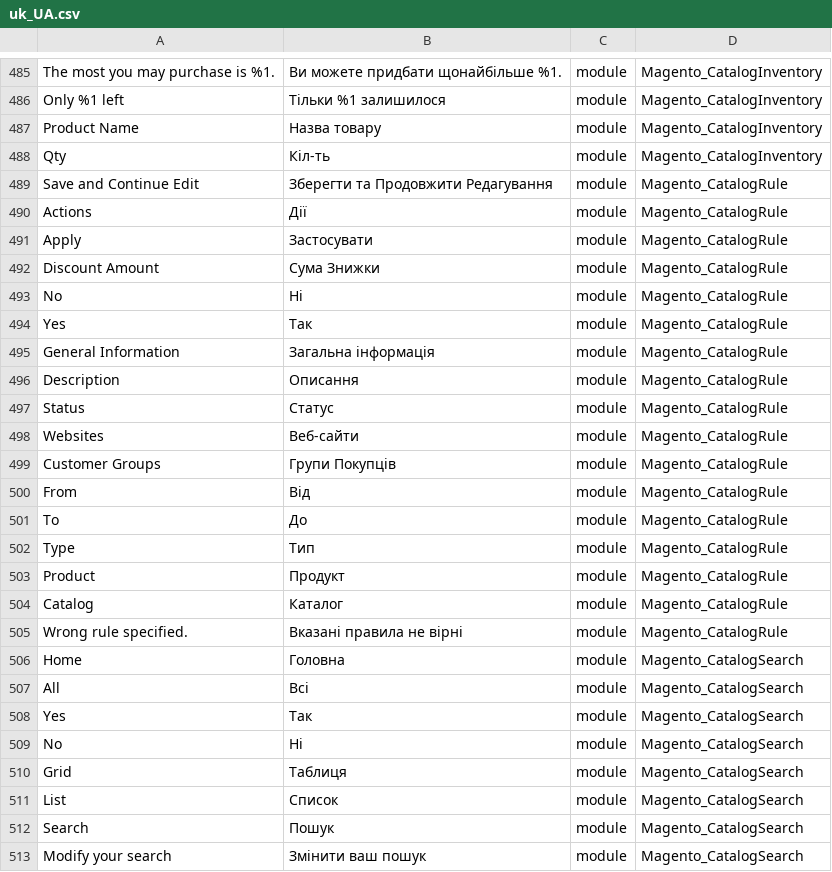
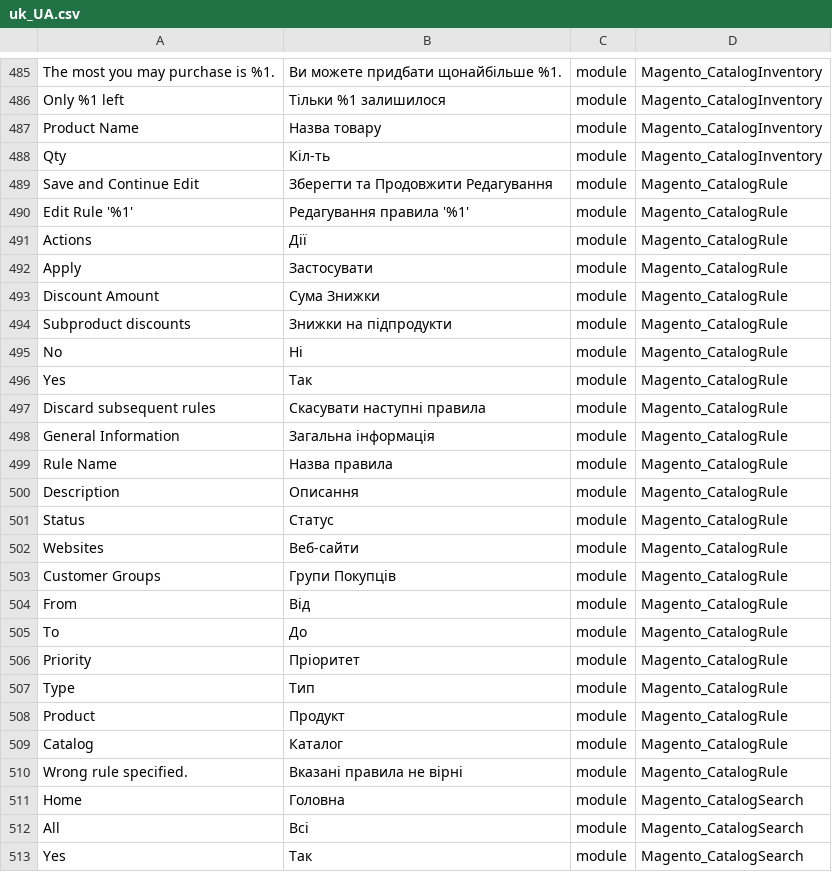
Before and after one commit to Magento2Translations/language_uk_ua, a CSV file: uk_UA.csv, drawn as a sheet; only a part is shown, gaps mark what is left out; the shorter side is filled out with more unchanged rows; the diff names each change by its address in the sheet, - before the commit and + after, or states it on an @@ line.

```diff
--- a/uk_UA.csv
+++ b/uk_UA.csv
+row 490: Edit Rule '%1' | Редагування правила '%1' | module | Magento_CatalogRule
+row 494: Subproduct discounts | Знижки на підпродукти | module | Magento_CatalogRule
+row 497: Discard subsequent rules | Скасувати наступні правила | module | Magento_CatalogRule
+row 499: Rule Name | Назва правила | module | Magento_CatalogRule
+row 506: Priority | Пріоритет | module | Magento_CatalogRule
```
Also changed, not shown: 1 other file.
